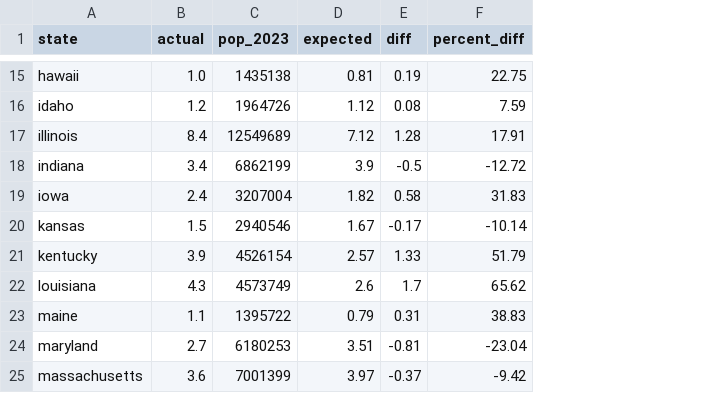
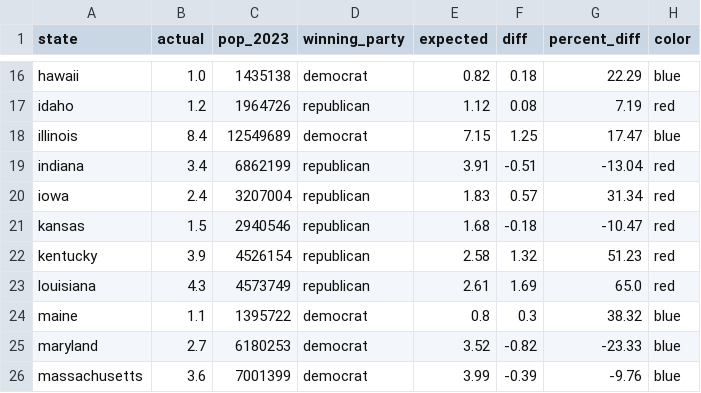
Before and after one commit to tonythor/cuny-datascience, a CSV file: data608-vis/story1_files/merged_states_funding_population.csv, drawn as a sheet; only a part is shown, gaps mark what is left out; addresses are those after the commit; the diff covers the shown part only; the diff names each change by its address in the sheet, - before the commit and + after, or states it on an @@ line.

```diff
--- a/data608-vis/story1_files/merged_states_funding_population.csv
+++ b/data608-vis/story1_files/merged_states_funding_population.csv
+column D (winning_party), rows 16-26: democrat | republican | democrat | republican | republican | republican | republican | republican | democrat | democrat | democrat
+column H (color), rows 16-26: blue | red | blue | red | red | red | red | red | blue | blue | blue
-E16 (expected): 0.81
+E16 (expected): 0.82
-F16 (diff): 0.19
+F16 (diff): 0.18
-G16 (percent_diff): 22.75
+G16 (percent_diff): 22.29
-G17 (percent_diff): 7.59
+G17 (percent_diff): 7.19
-E18 (expected): 7.12
+E18 (expected): 7.15
-F18 (diff): 1.28
+F18 (diff): 1.25
-G18 (percent_diff): 17.91
+G18 (percent_diff): 17.47
-E19 (expected): 3.9
+E19 (expected): 3.91
-F19 (diff): -0.5
+F19 (diff): -0.51
-G19 (percent_diff): -12.72
+G19 (percent_diff): -13.04
-E20 (expected): 1.82
+E20 (expected): 1.83
-F20 (diff): 0.58
+F20 (diff): 0.57
-G20 (percent_diff): 31.83
+G20 (percent_diff): 31.34
-E21 (expected): 1.67
+E21 (expected): 1.68
-F21 (diff): -0.17
+F21 (diff): -0.18
-G21 (percent_diff): -10.14
+G21 (percent_diff): -10.47
-E22 (expected): 2.57
+E22 (expected): 2.58
-F22 (diff): 1.33
+F22 (diff): 1.32
-G22 (percent_diff): 51.79
+G22 (percent_diff): 51.23
-E23 (expected): 2.6
+E23 (expected): 2.61
-F23 (diff): 1.7
+F23 (diff): 1.69
-G23 (percent_diff): 65.62
+G23 (percent_diff): 65.0
-E24 (expected): 0.79
+E24 (expected): 0.8
-F24 (diff): 0.31
+F24 (diff): 0.3
-G24 (percent_diff): 38.83
+G24 (percent_diff): 38.32
-E25 (expected): 3.51
+E25 (expected): 3.52
-F25 (diff): -0.81
+F25 (diff): -0.82
-G25 (percent_diff): -23.04
+G25 (percent_diff): -23.33
-E26 (expected): 3.97
+E26 (expected): 3.99
-F26 (diff): -0.37
+F26 (diff): -0.39
-G26 (percent_diff): -9.42
+G26 (percent_diff): -9.76
```
Also changed, not shown: 1 added row and 105 edited cells elsewhere in this file, 8 other files.
